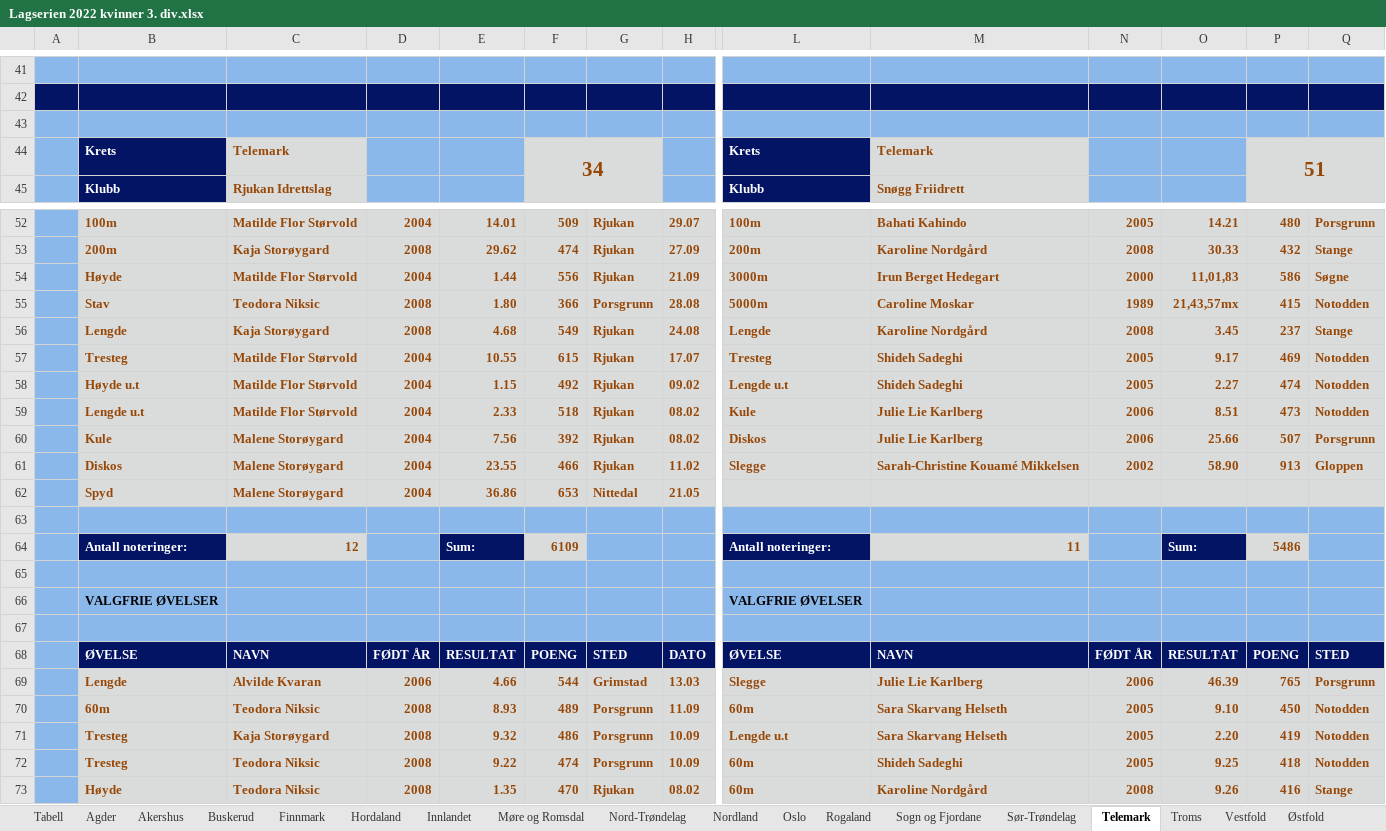
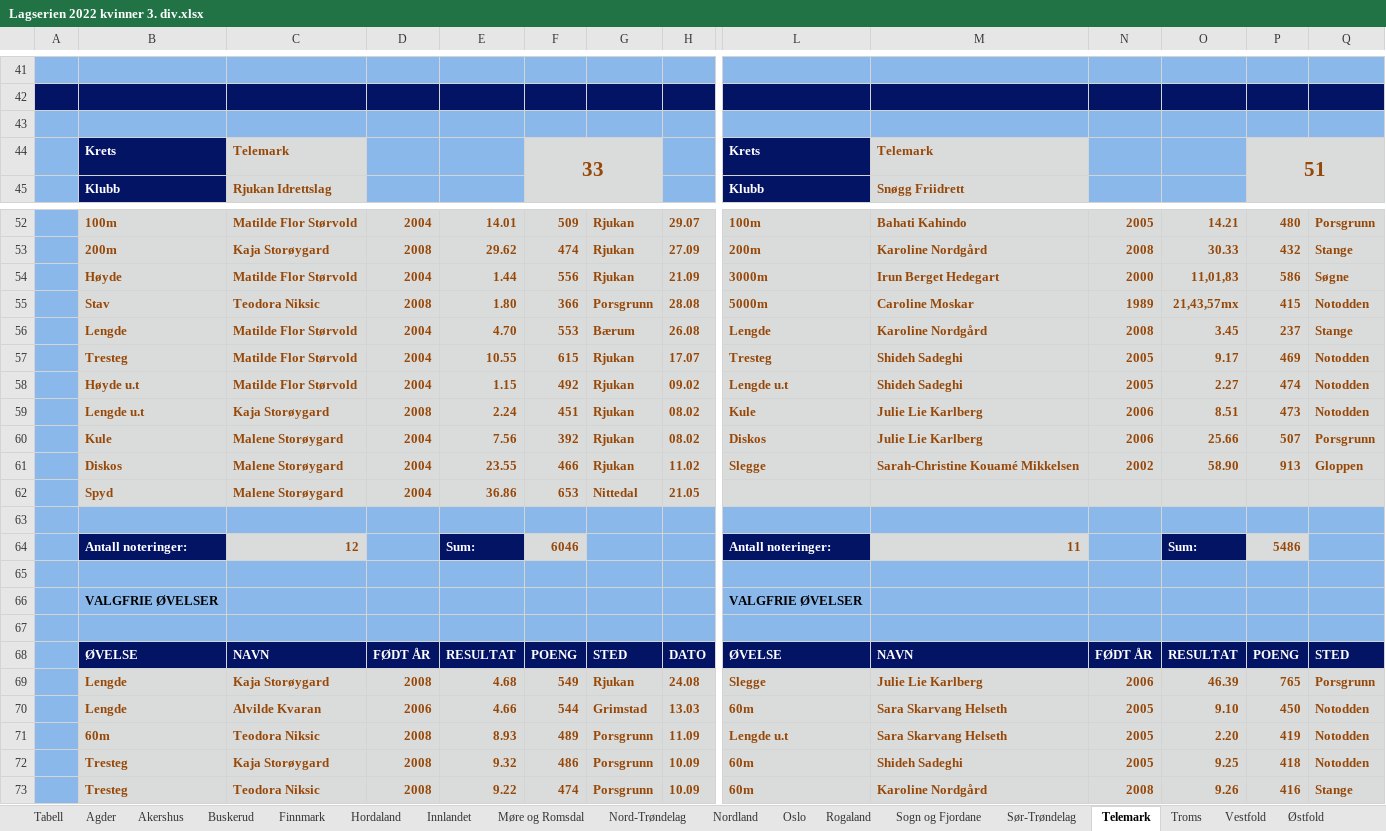
Before and after one commit to perellef/Seriekalkulator-Friidrett, an Excel workbook: output/Lagserien 2022 kvinner 3. div.xlsx, sheet Telemark, drawn as a sheet; only a part is shown, gaps mark what is left out; values as stored, in another font and other column widths than the file's, no borders; removed rows and columns are numbered as before the commit, all else as after; rows hold the shown columns only; the diff covers the shown part only; the diff names each change by its address in the sheet, - before the commit and + after, or states it on an @@ line.

```diff
--- a/output/Lagserien 2022 kvinner 3. div.xlsx (sheet Telemark)
+++ b/output/Lagserien 2022 kvinner 3. div.xlsx (sheet Telemark)
-F44: 34
+F44: 33
-C56: Kaja Storøygard
+C56: Matilde Flor Størvold
-D56: 2008
+D56: 2004
-E56: 4.68
+E56: 4.70
-F56: 549
+F56: 553
-G56: Rjukan
+G56: Bærum
-H56: 24.08
+H56: 26.08
-C59: Matilde Flor Størvold
+C59: Kaja Storøygard
-D59: 2004
+D59: 2008
-E59: 2.33
+E59: 2.24
-F59: 518
+F59: 451
-F64: 6109
+F64: 6046
-C69: Alvilde Kvaran
+C69: Kaja Storøygard
-D69: 2006
+D69: 2008
-E69: 4.66
+E69: 4.68
-F69: 544
+F69: 549
-G69: Grimstad
+G69: Rjukan
-H69: 13.03
+H69: 24.08
+row 70:  | Lengde | Alvilde Kvaran | 2006 | 4.66 | 544 | Grimstad | 13.03 | 60m | Sara Skarvang Helseth | 2005 | 9.10 | 450 | Notodden
-L71: 60m
+L71: Lengde u.t
-O71: 9.10
+O71: 2.20
-P71: 450
+P71: 419
-row 71:  | Tresteg | Kaja Storøygard | 2008 | 9.32 | 486 | Porsgrunn | 10.09 | Lengde u.t | Sara Skarvang Helseth | 2005 | 2.20 | 419 | Notodden
-C72: Teodora Niksic
+C72: Kaja Storøygard
-E72: 9.22
+E72: 9.32
-F72: 474
+F72: 486
-B73: Høyde
+B73: Tresteg
-E73: 1.35
+E73: 9.22
-F73: 470
+F73: 474
-G73: Rjukan
+G73: Porsgrunn
-H73: 08.02
+H73: 10.09
```
Also changed, not shown: 6 edited cells elsewhere in this sheet, sheet Tabell, sheet Agder, output/Lagserien 2022 1-2. div.xlsx, output/Lagserien 2022 menn 3. div.xlsx, 3 other files.
